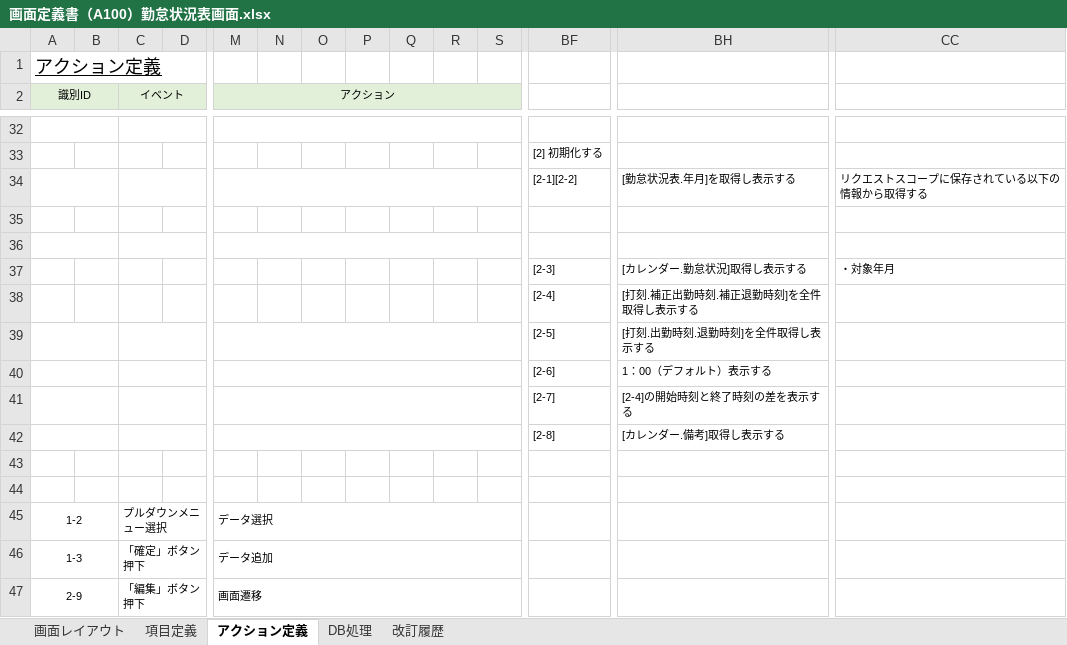
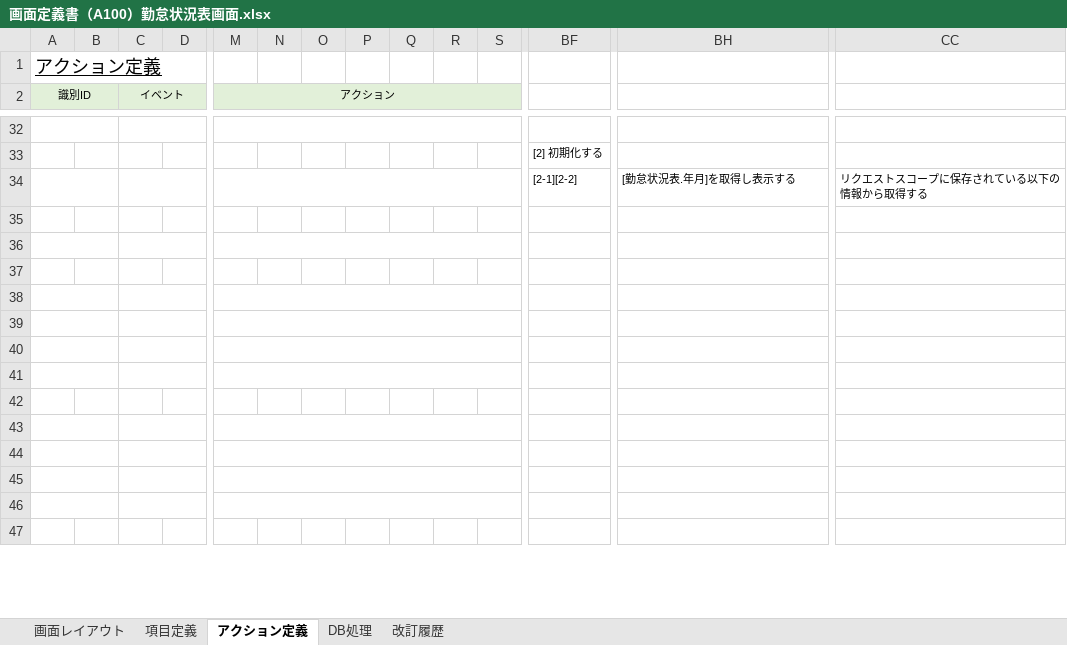
Before and after one commit to yoshiaradaiki/dakokusamurai-git-repository, an Excel workbook: 設計書_打刻侍/20_基本設計/02_画面定義/画面定義書/画面定義書（A100）勤怠状況表画面.xlsx, sheet アクション定義, drawn as a sheet; only a part is shown, gaps mark what is left out; values as stored, in another font and other column widths than the file's, no borders; conditional formats not drawn; removed rows and columns are numbered as before the commit, all else as after; rows hold the shown columns only; the diff covers the shown part only; the diff names each change by its address in the sheet, - before the commit and + after, or states it on an @@ line.

Commit message:
Update 画面定義書（A100）勤怠状況表画面.xlsx

```diff
--- a/設計書_打刻侍/20_基本設計/02_画面定義/画面定義書/画面定義書（A100）勤怠状況表画面.xlsx (sheet アクション定義)
+++ b/設計書_打刻侍/20_基本設計/02_画面定義/画面定義書/画面定義書（A100）勤怠状況表画面.xlsx (sheet アクション定義)
-BF37: [2-3]
+BF37: (empty)
-BH37: [カレンダー.勤怠状況]取得し表示する
+BH37: (empty)
-CC37: ・対象年月
+CC37: (empty)
+A38:B38 merged
+C38:L38 merged
+M38:S38 merged
-BF38: [2-4]
+BF38: (empty)
-BH38: [打刻.補正出勤時刻.補正退勤時刻]を全件取得し表示する
+BH38: (empty)
-BF39: [2-5]
+BF39: (empty)
-BH39: [打刻.出勤時刻.退勤時刻]を全件取得し表示する
+BH39: (empty)
-BF40: [2-6]
+BF40: (empty)
-BH40: 1：00（デフォルト）表示する
+BH40: (empty)
-BF41: [2-7]
+BF41: (empty)
-BH41: [2-4]の開始時刻と終了時刻の差を表示する
+BH41: (empty)
-A42:B42 merged
-C42:L42 merged
-M42:S42 merged
-BF42: [2-8]
+BF42: (empty)
-BH42: [カレンダー.備考]取得し表示する
+BH42: (empty)
+A43:B43 merged
+C43:L43 merged
+M43:S43 merged
+A44:B44 merged
+C44:L44 merged
+M44:S44 merged
-A45 (識別ID): 1-2
+A45 (識別ID): (empty)
-C45 (イベント): プルダウンメニュー選択
+C45 (イベント): (empty)
-M45 (アクション): データ選択
+M45 (アクション): (empty)
-row 46: 1-3 |  | 「確定」ボタン押下 |  | データ追加
-row 47: 2-9 |  | 「編集」ボタン押下 |  | 画面遷移
+row 46: (empty)
+row 47: (empty)
```
Also changed, not shown: 10 added rows, 10 removed rows, 1 moved row, 2 edited cells and merged cells elsewhere in this sheet.
